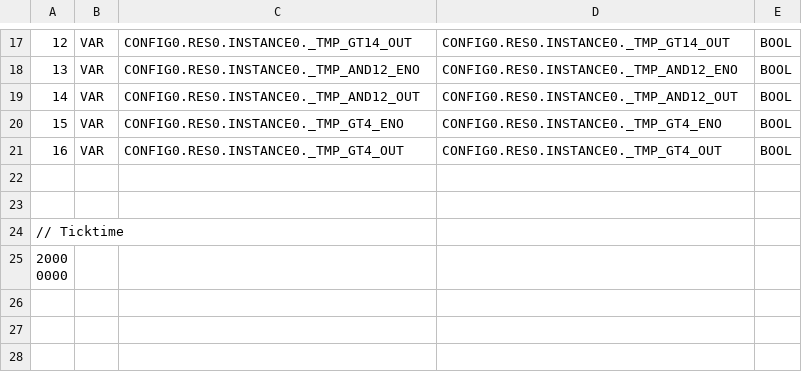
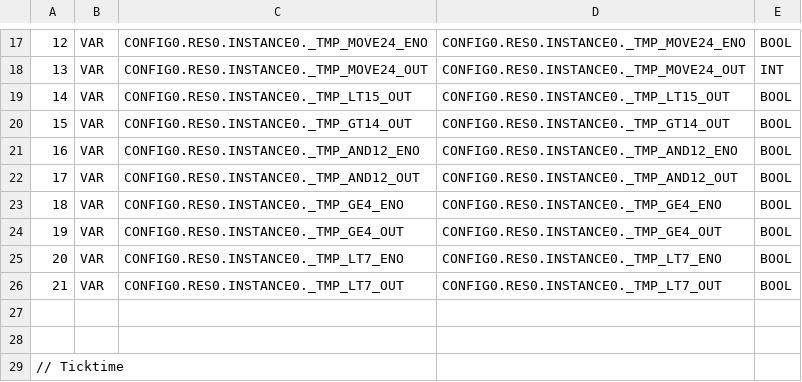
Before and after one commit to 99sp4rky/waterUltra_ESP_PLC, a CSV file: build/VARIABLES.csv, drawn as a sheet; only a part is shown, gaps mark what is left out; the shorter side is filled out with more unchanged rows; the diff covers the shown part only.

```diff
--- a/build/VARIABLES.csv
+++ b/build/VARIABLES.csv
@@ -17,6 +17,11 @@
-12;VAR;CONFIG0.RES0.INSTANCE0._TMP_GT14_OUT;CONFIG0.RES0.INSTANCE0._TMP_GT14_OUT;BOOL;
-13;VAR;CONFIG0.RES0.INSTANCE0._TMP_AND12_ENO;CONFIG0.RES0.INSTANCE0._TMP_AND12_ENO;BOOL;
-14;VAR;CONFIG0.RES0.INSTANCE0._TMP_AND12_OUT;CONFIG0.RES0.INSTANCE0._TMP_AND12_OUT;BOOL;
-15;VAR;CONFIG0.RES0.INSTANCE0._TMP_GT4_ENO;CONFIG0.RES0.INSTANCE0._TMP_GT4_ENO;BOOL;
-16;VAR;CONFIG0.RES0.INSTANCE0._TMP_GT4_OUT;CONFIG0.RES0.INSTANCE0._TMP_GT4_OUT;BOOL;
+12;VAR;CONFIG0.RES0.INSTANCE0._TMP_MOVE24_ENO;CONFIG0.RES0.INSTANCE0._TMP_MOVE24_ENO;BOOL;
+13;VAR;CONFIG0.RES0.INSTANCE0._TMP_MOVE24_OUT;CONFIG0.RES0.INSTANCE0._TMP_MOVE24_OUT;INT;
+14;VAR;CONFIG0.RES0.INSTANCE0._TMP_LT15_OUT;CONFIG0.RES0.INSTANCE0._TMP_LT15_OUT;BOOL;
+15;VAR;CONFIG0.RES0.INSTANCE0._TMP_GT14_OUT;CONFIG0.RES0.INSTANCE0._TMP_GT14_OUT;BOOL;
+16;VAR;CONFIG0.RES0.INSTANCE0._TMP_AND12_ENO;CONFIG0.RES0.INSTANCE0._TMP_AND12_ENO;BOOL;
+17;VAR;CONFIG0.RES0.INSTANCE0._TMP_AND12_OUT;CONFIG0.RES0.INSTANCE0._TMP_AND12_OUT;BOOL;
+18;VAR;CONFIG0.RES0.INSTANCE0._TMP_GE4_ENO;CONFIG0.RES0.INSTANCE0._TMP_GE4_ENO;BOOL;
+19;VAR;CONFIG0.RES0.INSTANCE0._TMP_GE4_OUT;CONFIG0.RES0.INSTANCE0._TMP_GE4_OUT;BOOL;
+20;VAR;CONFIG0.RES0.INSTANCE0._TMP_LT7_ENO;CONFIG0.RES0.INSTANCE0._TMP_LT7_ENO;BOOL;
+21;VAR;CONFIG0.RES0.INSTANCE0._TMP_LT7_OUT;CONFIG0.RES0.INSTANCE0._TMP_LT7_OUT;BOOL;
 
```
Also changed, not shown: 33 edited cells elsewhere in this file, 19 other files.
